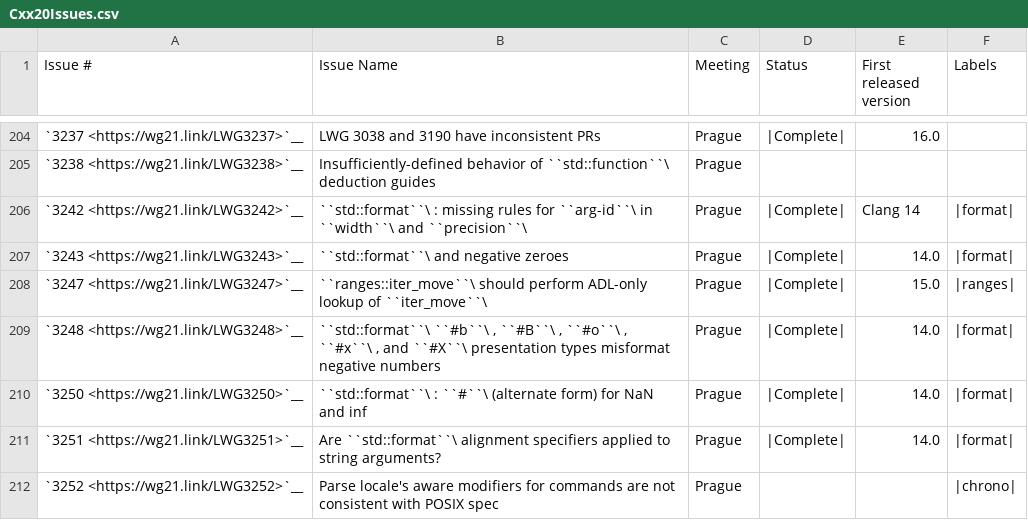
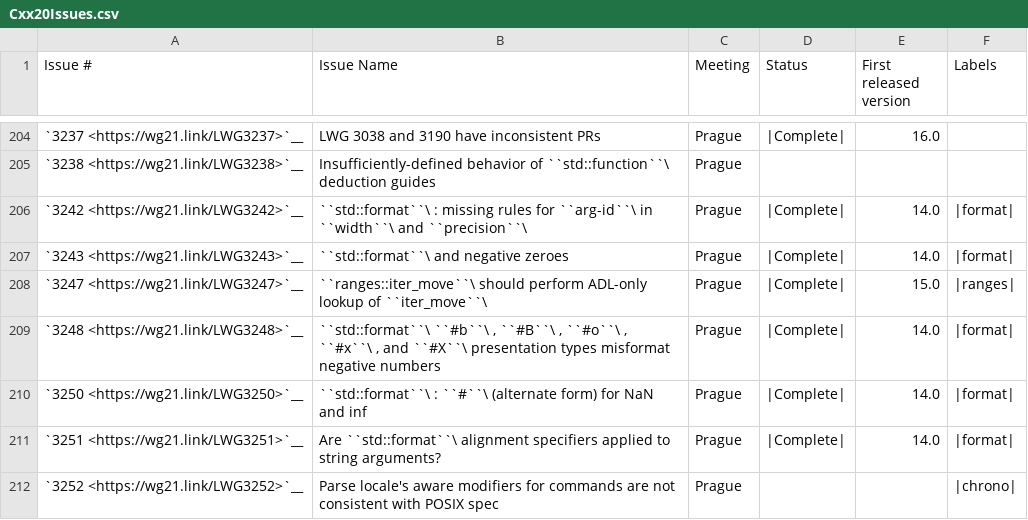
Before and after one commit to CTSRD-CHERI/libcxx, a CSV file: docs/Status/Cxx20Issues.csv, drawn as a sheet; only a part is shown, gaps mark what is left out.

```diff
--- a/docs/Status/Cxx20Issues.csv
+++ b/docs/Status/Cxx20Issues.csv
@@ -205,3 +205,3 @@
 "`3238 <https://wg21.link/LWG3238>`__","Insufficiently-defined behavior of ``std::function``\  deduction guides","Prague","",""
-"`3242 <https://wg21.link/LWG3242>`__","``std::format``\ : missing rules for ``arg-id``\  in ``width``\  and ``precision``\ ","Prague","|Complete|","Clang 14","|format|"
+"`3242 <https://wg21.link/LWG3242>`__","``std::format``\ : missing rules for ``arg-id``\  in ``width``\  and ``precision``\ ","Prague","|Complete|","14.0","|format|"
 "`3243 <https://wg21.link/LWG3243>`__","``std::format``\  and negative zeroes","Prague","|Complete|","14.0","|format|"
```
Also changed, not shown: docs/Status/FormatPaper.csv.
